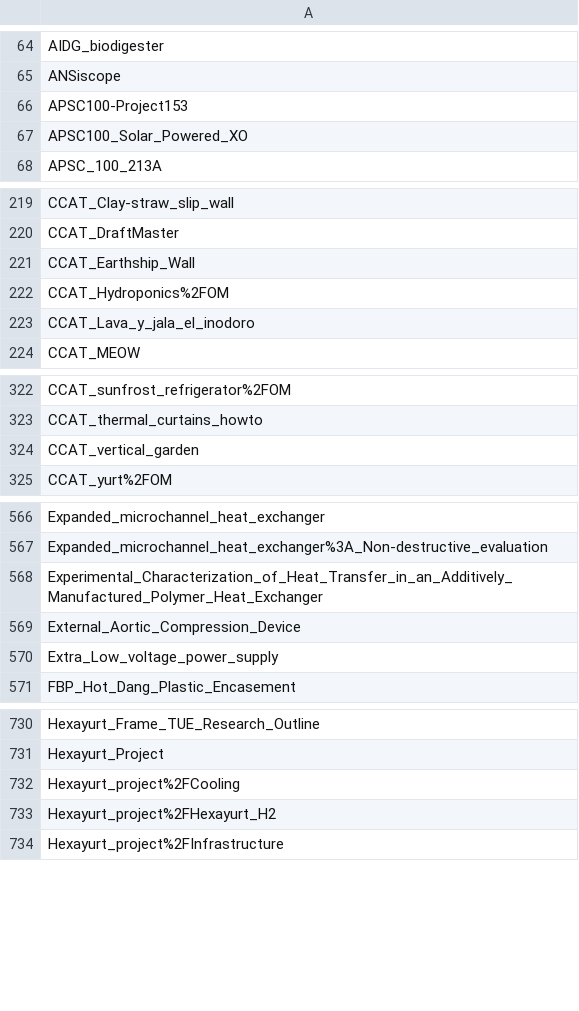
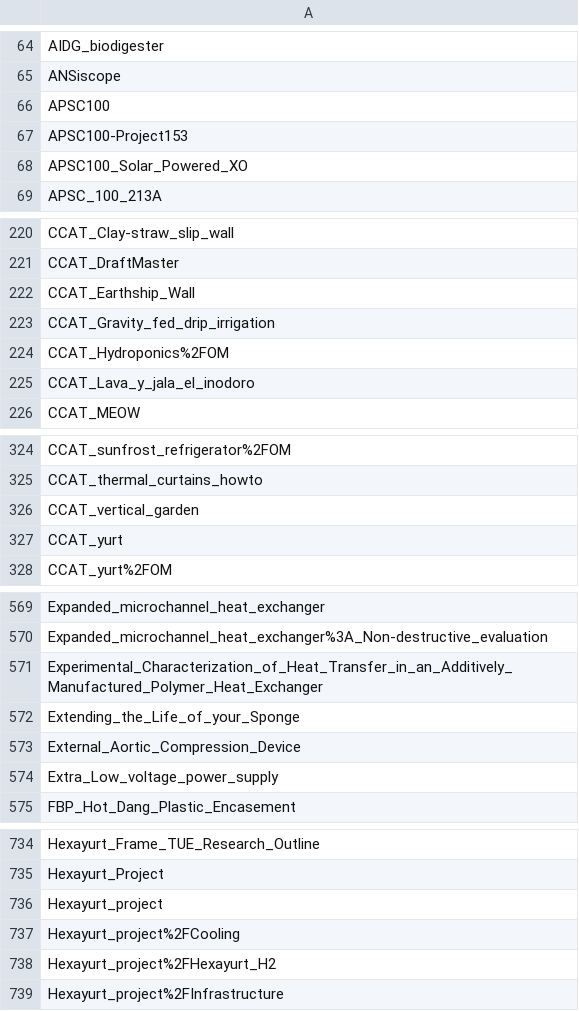
Before and after one commit to OPEN-NEXT/LOSH-Appropedia-Scraper, a CSV file: appro_proj_names.csv, drawn as a sheet; only a part is shown, gaps mark what is left out; the diff covers the shown part only; the diff names each change by its address in the sheet, - before the commit and + after, or states it on an @@ line.

```diff
--- a/appro_proj_names.csv
+++ b/appro_proj_names.csv
+row 66: APSC100
+row 223: CCAT_Gravity_fed_drip_irrigation
+row 327: CCAT_yurt
+row 572: Extending_the_Life_of_your_Sponge
+row 736: Hexayurt_project
```
Also changed, not shown: 1 added row elsewhere in this file, appro_yaml_urls.csv, 1 other file.
